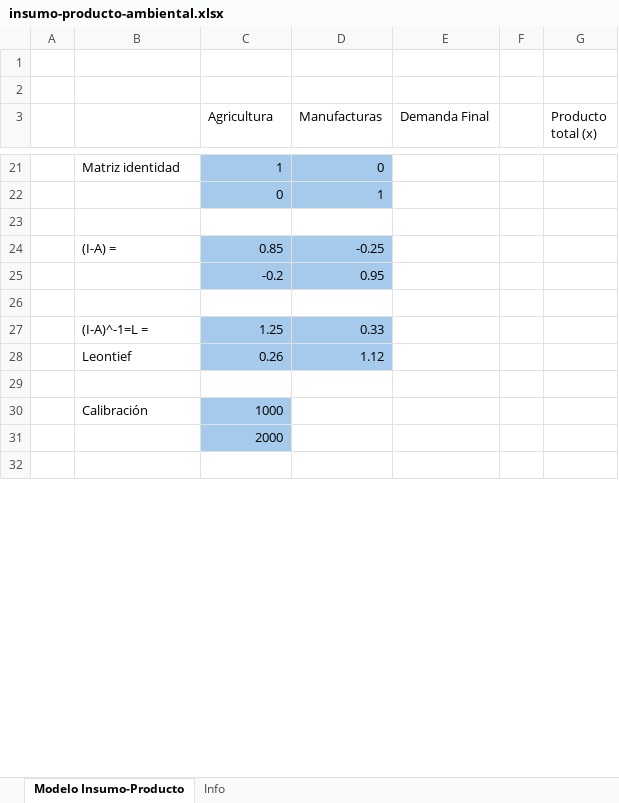
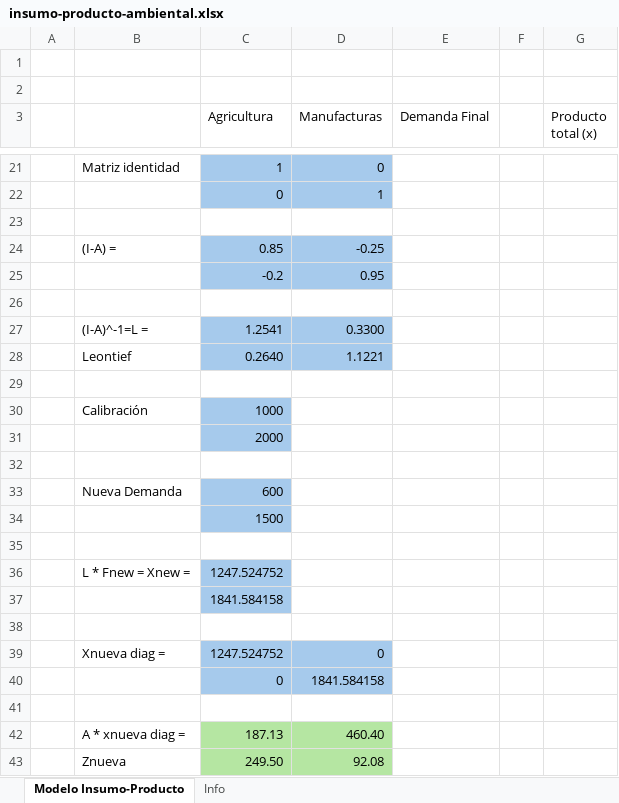
Before and after one commit to renatovargas/pe-hc, an Excel workbook: datos/ejemplos/insumo-producto-ambiental.xlsx, sheet Modelo Insumo-Producto, drawn as a sheet; only a part is shown, gaps mark what is left out; values as stored, in another font and other column widths than the file's, no borders; removed rows and columns are numbered as before the commit, all else as after; the diff covers the shown part only; the diff names each change by its address in the sheet, - before the commit and + after, or states it on an @@ line.

Commit message:
Ejemplos de R e imágenes de Excel en presentaciones

```diff
--- a/datos/ejemplos/insumo-producto-ambiental.xlsx (sheet Modelo Insumo-Producto)
+++ b/datos/ejemplos/insumo-producto-ambiental.xlsx (sheet Modelo Insumo-Producto)
-row 27:  | (I-A)^-1=L = | 1.25 | 0.33
-row 28:  | Leontief | 0.26 | 1.12
+row 27:  | (I-A)^-1=L = | 1.2541 | 0.3300
+row 28:  | Leontief | 0.2640 | 1.1221
+row 33:  | Nueva Demanda | 600
+row 34:  |  | 1500
+row 35: (empty)
+row 36:  | L * Fnew = Xnew = | 1247.524752
+row 37:  |  | 1841.584158
+row 38: (empty)
+row 39:  | Xnueva diag = | 1247.524752 | 0
+row 40:  |  | 0 | 1841.584158
+row 41: (empty)
+row 42:  | A * xnueva diag = | 187.13 | 460.40
+row 43:  | Znueva | 249.50 | 92.08
```
Also changed, not shown: 84 added rows, 3 edited cells and cell formats elsewhere in this sheet, sheet Info, docs/datos/ejemplos/insumo-producto-ambiental.xlsx, 43 other files.
